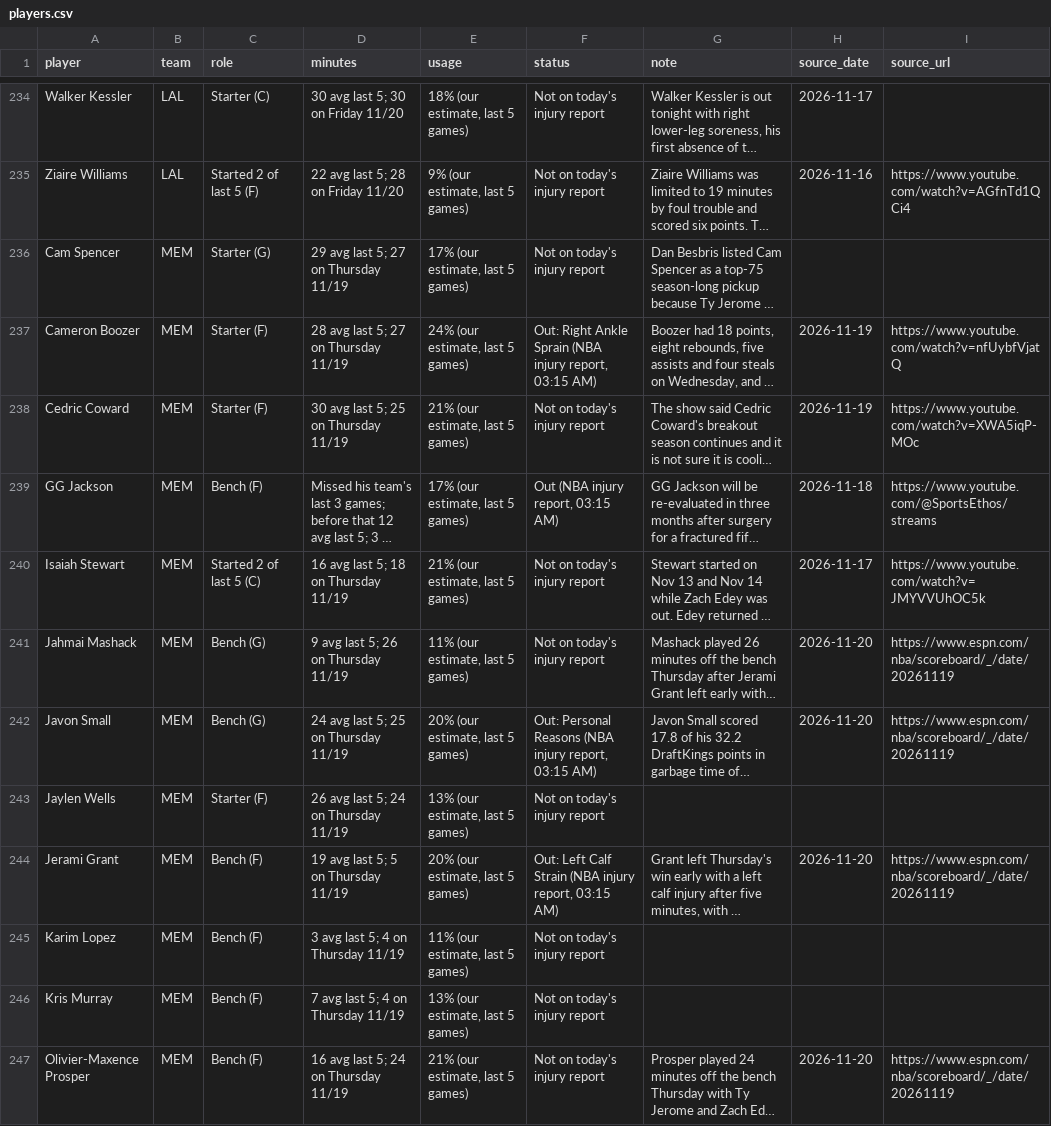
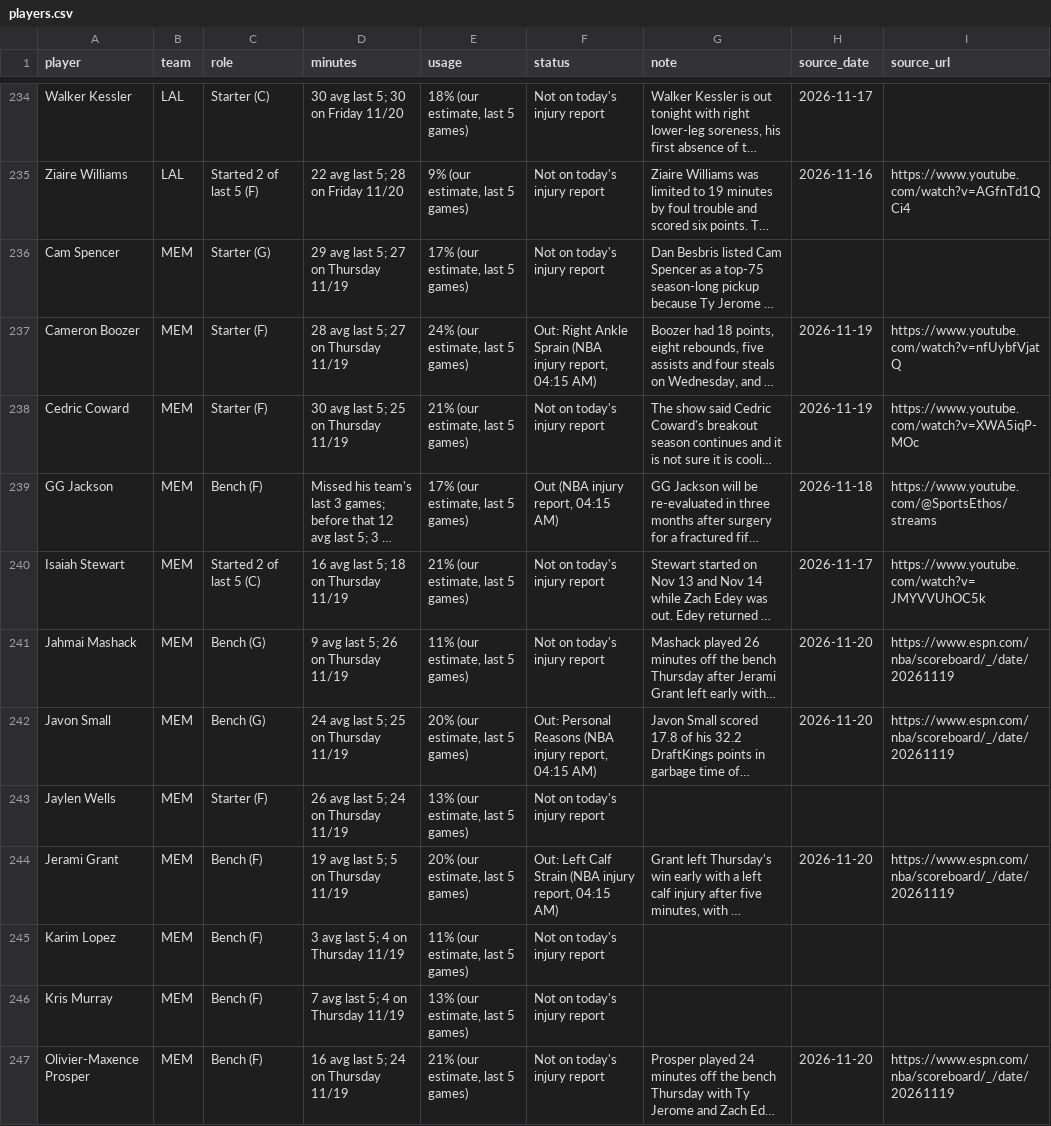
Before and after one commit to nascardataguy2/nba-2026-27, a CSV file: data/players.csv, drawn as a sheet; only a part is shown, gaps mark what is left out; long unchanged cells end in …; the diff covers the shown part only; the diff names each change by its address in the sheet, - before the commit and + after, or states it on an @@ line.

```diff
--- a/data/players.csv
+++ b/data/players.csv
-F237 (status): …injury report, 03:15 AM)
+F237 (status): …injury report, 04:15 AM)
-F239 (status): Out (NBA injury report, 03:15 AM)
+F239 (status): Out (NBA injury report, 04:15 AM)
-F242 (status): …injury report, 03:15 AM)
+F242 (status): …injury report, 04:15 AM)
-F244 (status): …injury report, 03:15 AM)
+F244 (status): …injury report, 04:15 AM)
```
Also changed, not shown: 42 edited cells elsewhere in this file, data/injuries.csv, 7 other files.
